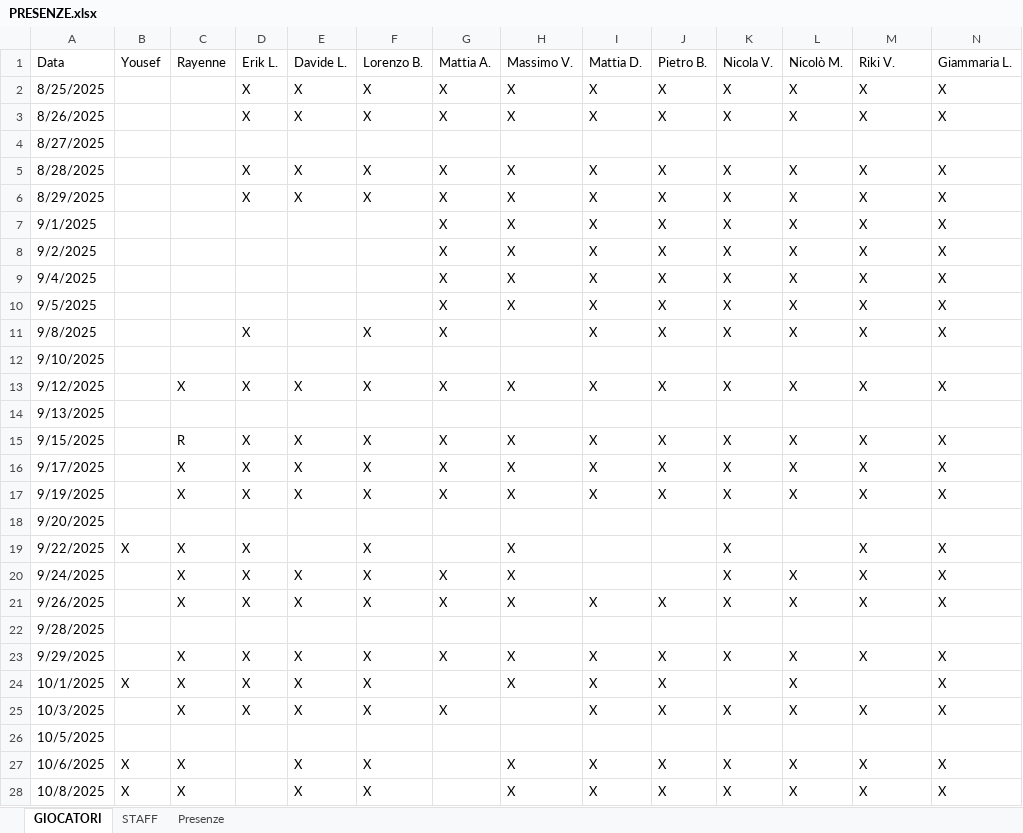
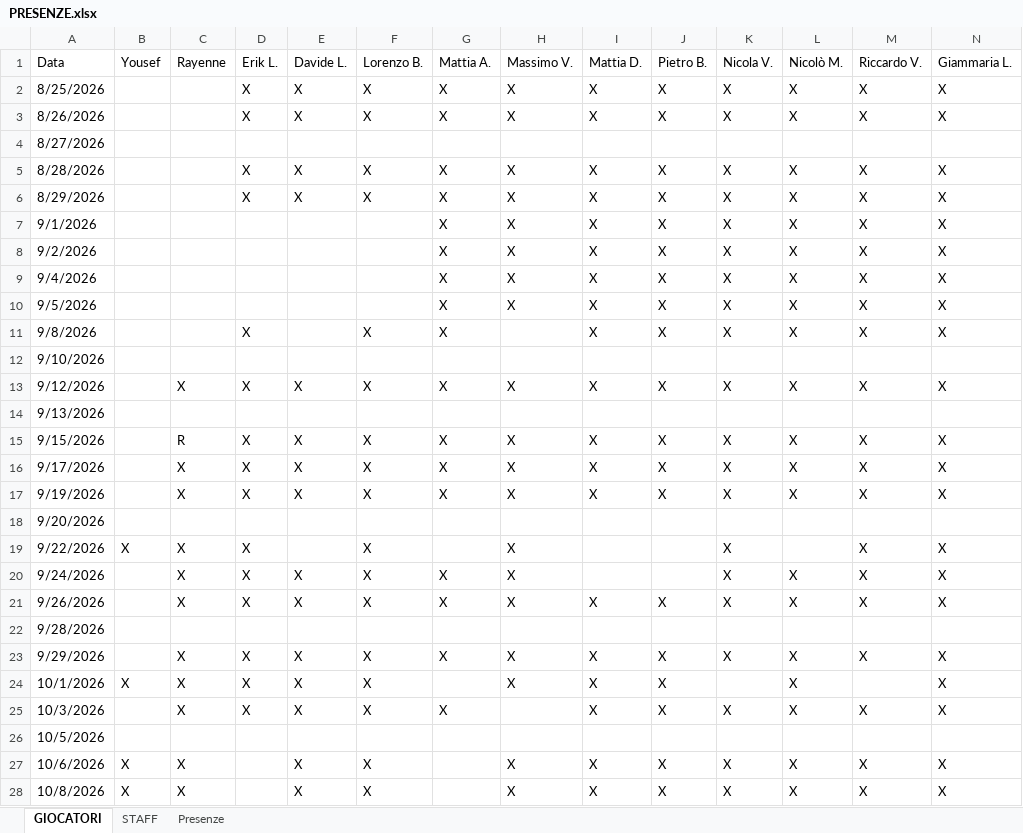
Before and after one commit to bestefano1971/VFC-U15, an Excel workbook: DS/relazioni/PRESENZE.xlsx, sheet GIOCATORI, drawn as a sheet; only a part is shown; values as stored, in another font and other column widths than the file's, no cell formats; table styles not drawn; the diff covers the shown part only; the diff names each change by its address in the sheet, - before the commit and + after, or states it on an @@ line.

Commit message:
Add files via upload

```diff
--- a/DS/relazioni/PRESENZE.xlsx (sheet GIOCATORI)
+++ b/DS/relazioni/PRESENZE.xlsx (sheet GIOCATORI)
-M1: Riki V.
+M1: Riccardo V.
-A2: 8/25/2025
+A2: 8/25/2026
-A3: 8/26/2025
+A3: 8/26/2026
-A4: 8/27/2025
+A4: 8/27/2026
-A5: 8/28/2025
+A5: 8/28/2026
-A6: 8/29/2025
+A6: 8/29/2026
-A7: 9/1/2025
+A7: 9/1/2026
-A8: 9/2/2025
+A8: 9/2/2026
-A9: 9/4/2025
+A9: 9/4/2026
-A10: 9/5/2025
+A10: 9/5/2026
-A11: 9/8/2025
+A11: 9/8/2026
-A12: 9/10/2025
+A12: 9/10/2026
-A13: 9/12/2025
+A13: 9/12/2026
-A14: 9/13/2025
+A14: 9/13/2026
-A15: 9/15/2025
+A15: 9/15/2026
-A16: 9/17/2025
+A16: 9/17/2026
-A17: 9/19/2025
+A17: 9/19/2026
-A18: 9/20/2025
+A18: 9/20/2026
-A19: 9/22/2025
+A19: 9/22/2026
-A20: 9/24/2025
+A20: 9/24/2026
-A21: 9/26/2025
+A21: 9/26/2026
-A22: 9/28/2025
+A22: 9/28/2026
-A23: 9/29/2025
+A23: 9/29/2026
-A24: 10/1/2025
+A24: 10/1/2026
-A25: 10/3/2025
+A25: 10/3/2026
-A26: 10/5/2025
+A26: 10/5/2026
-A27: 10/6/2025
+A27: 10/6/2026
-A28: 10/8/2025
+A28: 10/8/2026
```
Also changed, not shown: 7 added rows, 7 removed rows and 52 edited cells elsewhere in this sheet, sheet STAFF, sheet Presenze, cell formats.
